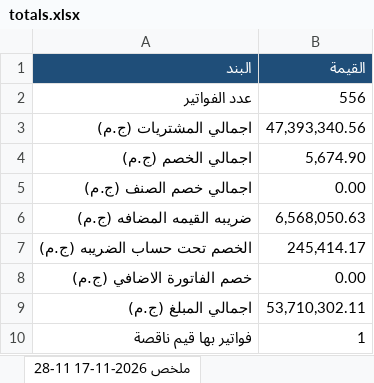
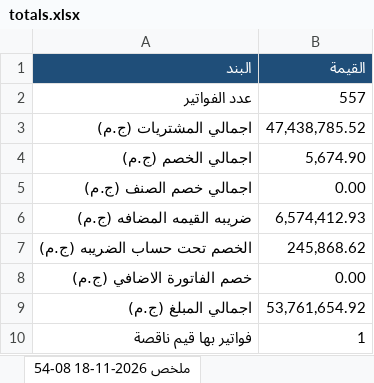
Before and after one commit to moggroupdev/erp-server, an Excel workbook: data/invoices/totals.xlsx, sheet ملخص 2026-11-18 08-54, drawn as a sheet; values as stored, in another font and other column widths than the file's, no borders; the diff names each change by its address in the sheet, - before the commit and + after, or states it on an @@ line.

```diff
--- a/data/invoices/totals.xlsx (sheet ملخص 2026-11-18 08-54)
+++ b/data/invoices/totals.xlsx (sheet ملخص 2026-11-18 08-54)
-sheet tab: ملخص 2026-11-17 11-28
+sheet tab: ملخص 2026-11-18 08-54
-B2 (القيمة): 556
+B2 (القيمة): 557
-B3 (القيمة): 47,393,340.56
+B3 (القيمة): 47,438,785.52
-B6 (القيمة): 6,568,050.63
+B6 (القيمة): 6,574,412.93
-B7 (القيمة): 245,414.17
+B7 (القيمة): 245,868.62
-B9 (القيمة): 53,710,302.11
+B9 (القيمة): 53,761,654.92
```
Also changed, not shown: sheet الفواتير 2026-11-18 08-54, other sheet tabs, data/transactions/all.xlsx.
